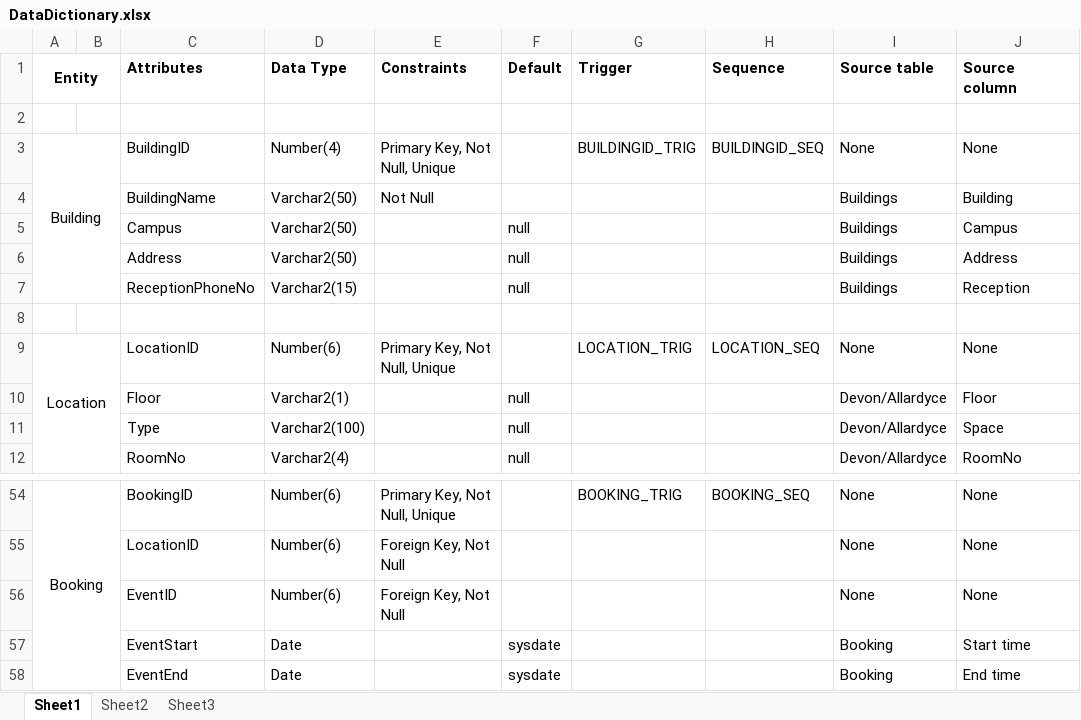
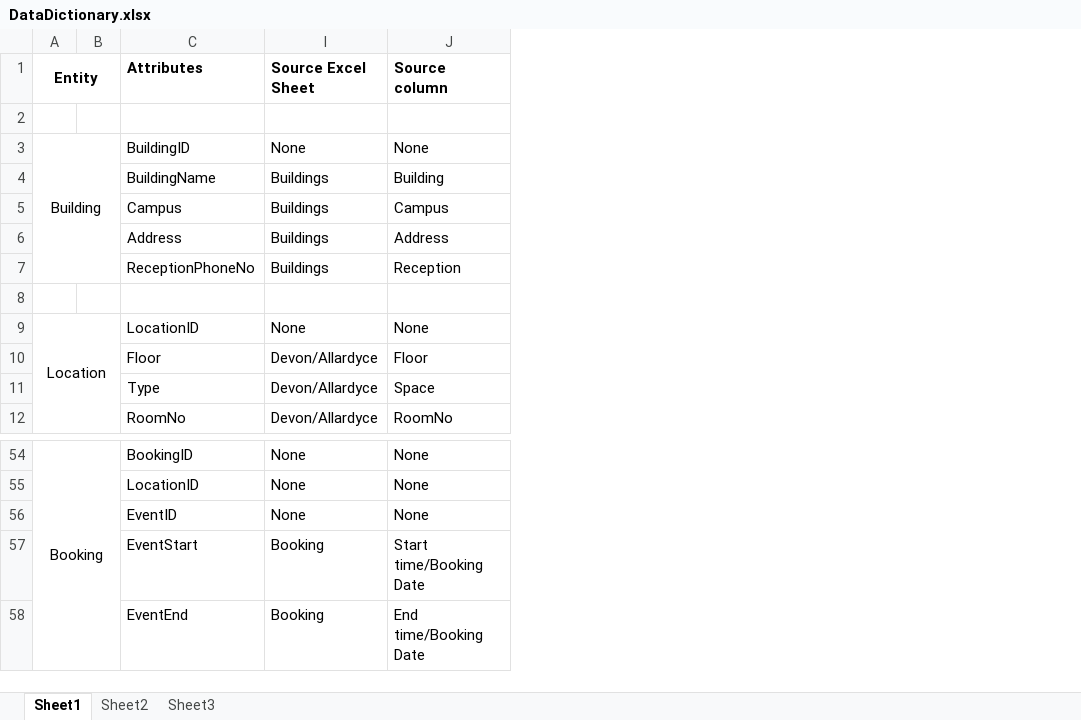
Before and after one commit to Drshockalot/SwitchboardCentral, an Excel workbook: DataDictionary.xlsx, sheet Sheet1, drawn as a sheet; only a part is shown, gaps mark what is left out; values as stored, in another font and other column widths than the file's, no borders; the diff names each change by its address in the sheet, - before the commit and + after, or states it on an @@ line.

Commit message:
Finished data mapping document

```diff
--- a/DataDictionary.xlsx (sheet Sheet1)
+++ b/DataDictionary.xlsx (sheet Sheet1)
@@ column D (Data Type) hidden, rows 3-12: Number(4) | Varchar2(50) | Varchar2(50) | Varchar2(50) | Varchar2(15) |  | Number(6) | Varchar2(1) | Varchar2(100) | Varchar2(4); rows 54-58: Number(6) | Number(6) | Number(6) | Date | Date @@
@@ column E (Constraints) hidden, rows 3-9: Primary Key, Not Null, Unique | Not Null |  |  |  |  | Primary Key, Not Null, Unique; rows 54-56: Primary Key, Not Null, Unique | Foreign Key, Not Null | Foreign Key, Not Null @@
@@ column F (Default) hidden, rows 5-12: null | null | null |  |  | null | null | null; rows 57-58: sysdate | sysdate @@
@@ column G (Trigger) hidden, rows 3-9: BUILDINGID_TRIG |  |  |  |  |  | LOCATION_TRIG; row 54: BOOKING_TRIG @@
@@ column H (Sequence) hidden, rows 3-9: BUILDINGID_SEQ |  |  |  |  |  | LOCATION_SEQ; row 54: BOOKING_SEQ @@
-I1: Source table
+I1: Source Excel Sheet
-J57 (Source column): Start time
+J57 (Source column): Start time/Booking Date
-J58 (Source column): End time
+J58 (Source column): End time/Booking Date
```
Also changed, not shown: 3 other files.
